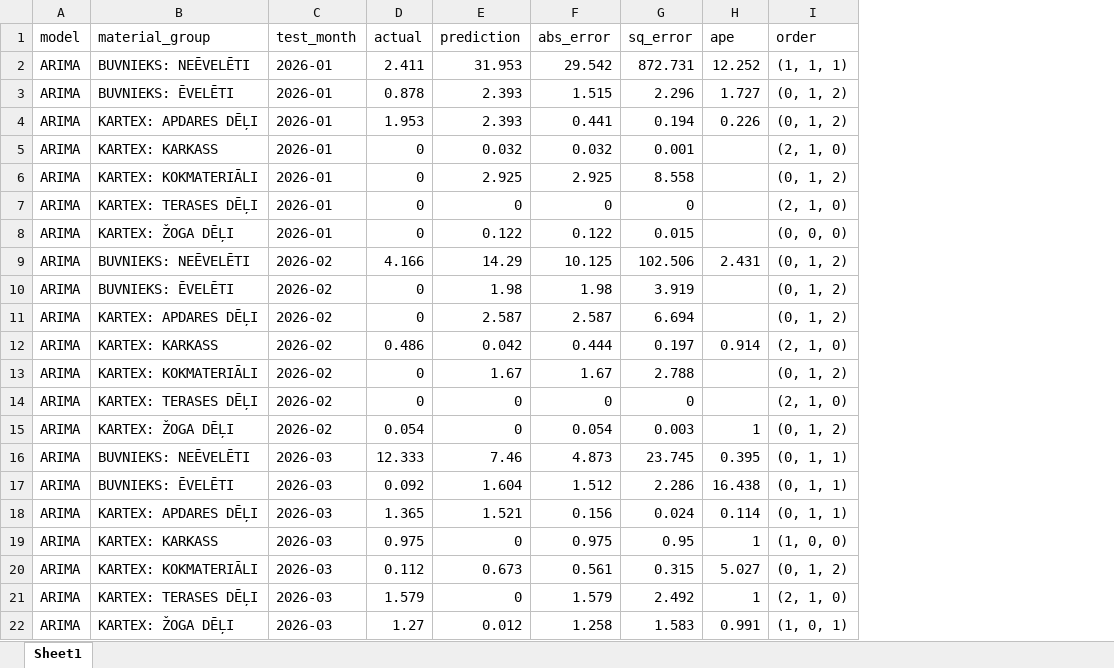
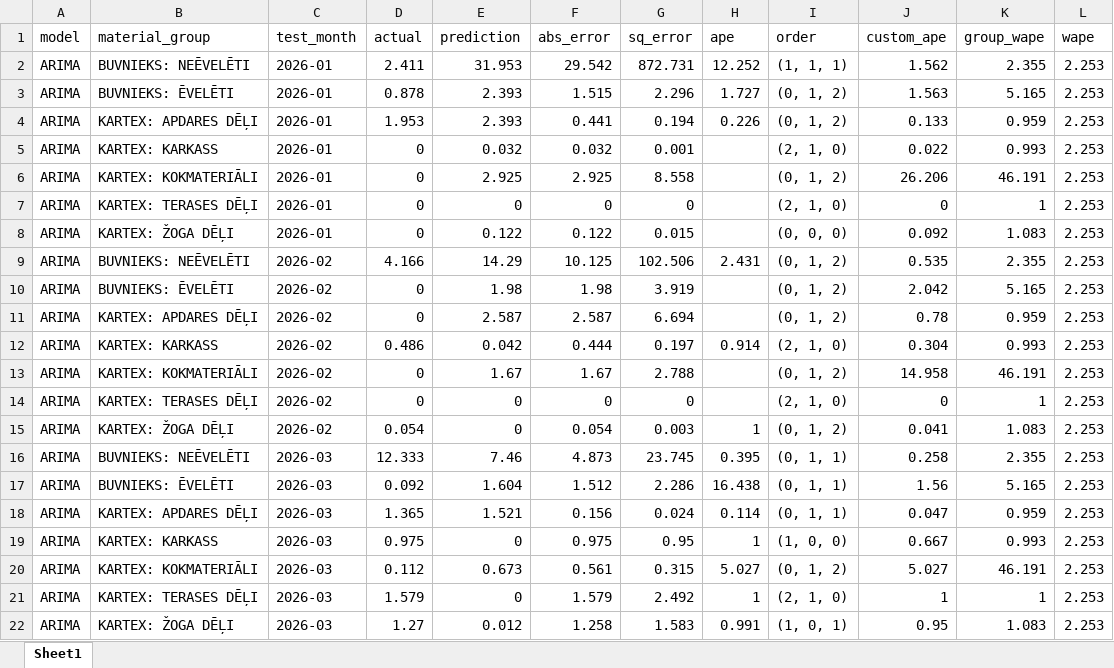
Before and after one commit to denissgrabovskis/bachelor, an Excel workbook: predictions/ARIMA.xlsx, sheet Sheet1, drawn as a sheet; values as stored, in another font and other column widths than the file's, no borders; the diff names each change by its address in the sheet, - before the commit and + after, or states it on an @@ line.

```diff
--- a/predictions/ARIMA.xlsx (sheet Sheet1)
+++ b/predictions/ARIMA.xlsx (sheet Sheet1)
+column J (custom_ape), rows 2-22: 1.562 | 1.563 | 0.133 | 0.022 | 26.206 | 0 | 0.092 | 0.535 | 2.042 | 0.78 | 0.304 | 14.958 | 0 | 0.041 | 0.258 | 1.56 | 0.047 | 0.667 | 5.027 | 1 | 0.95
+column K (group_wape), rows 2-22: 2.355 | 5.165 | 0.959 | 0.993 | 46.191 | 1 | 1.083 | 2.355 | 5.165 | 0.959 | 0.993 | 46.191 | 1 | 1.083 | 2.355 | 5.165 | 0.959 | 0.993 | 46.191 | 1 | 1.083
+column L (wape), rows 2-22: all 2.253
```
Also changed, not shown: predictions/LSTM.xlsx, predictions/SES.xlsx, 10 other files.
